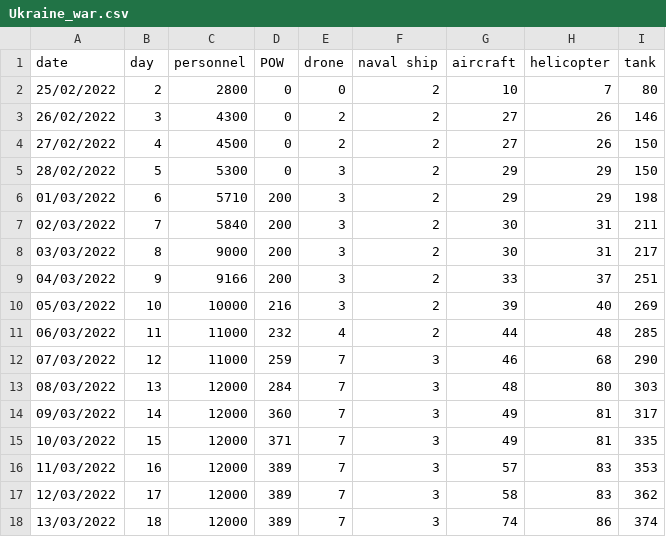
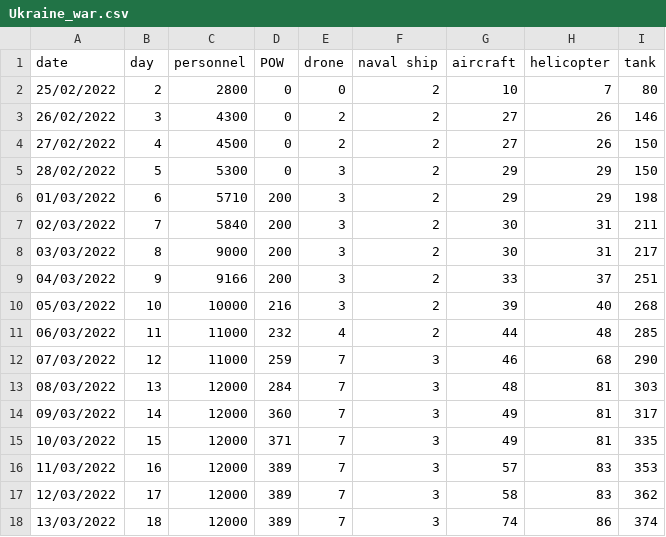
Before and after one commit to salim1999/Scientific_Programming, a CSV file: Ukraine_war.csv, drawn as a sheet; only a part is shown.

```diff
--- a/Ukraine_war.csv
+++ b/Ukraine_war.csv
@@ -9,6 +9,6 @@ date,day,personnel,POW,drone,naval ship,aircraft,helicopter,tank
 04/03/2022,9,9166,200,3,2,33,37,251
-05/03/2022,10,10000,216,3,2,39,40,269
+05/03/2022,10,10000,216,3,2,39,40,268
 06/03/2022,11,11000,232,4,2,44,48,285
 07/03/2022,12,11000,259,7,3,46,68,290
-08/03/2022,13,12000,284,7,3,48,80,303
+08/03/2022,13,12000,284,7,3,48,81,303
 09/03/2022,14,12000,360,7,3,49,81,317
```
